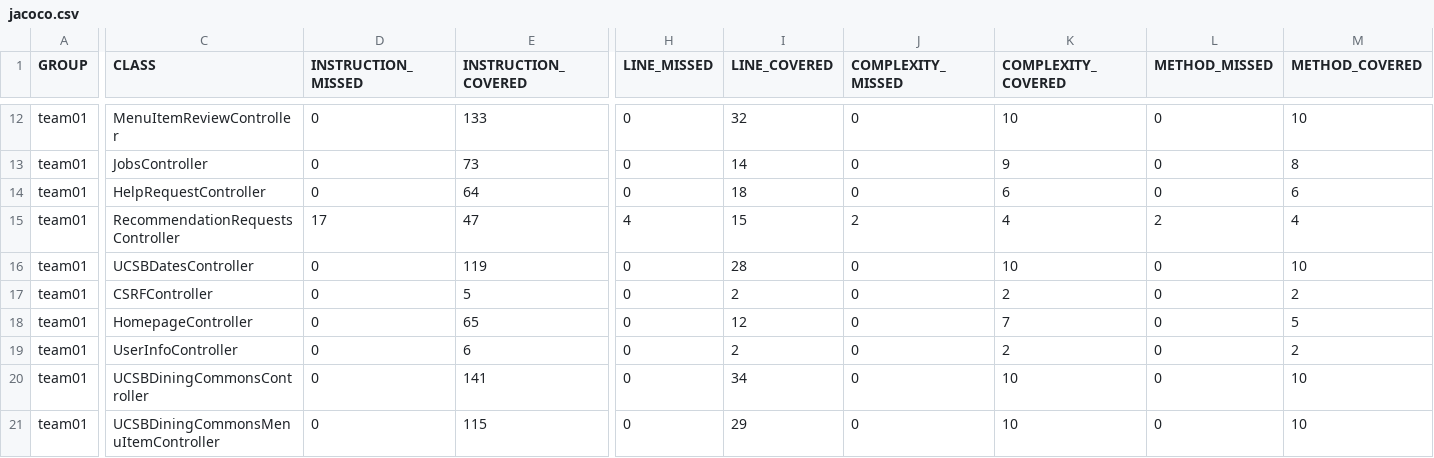
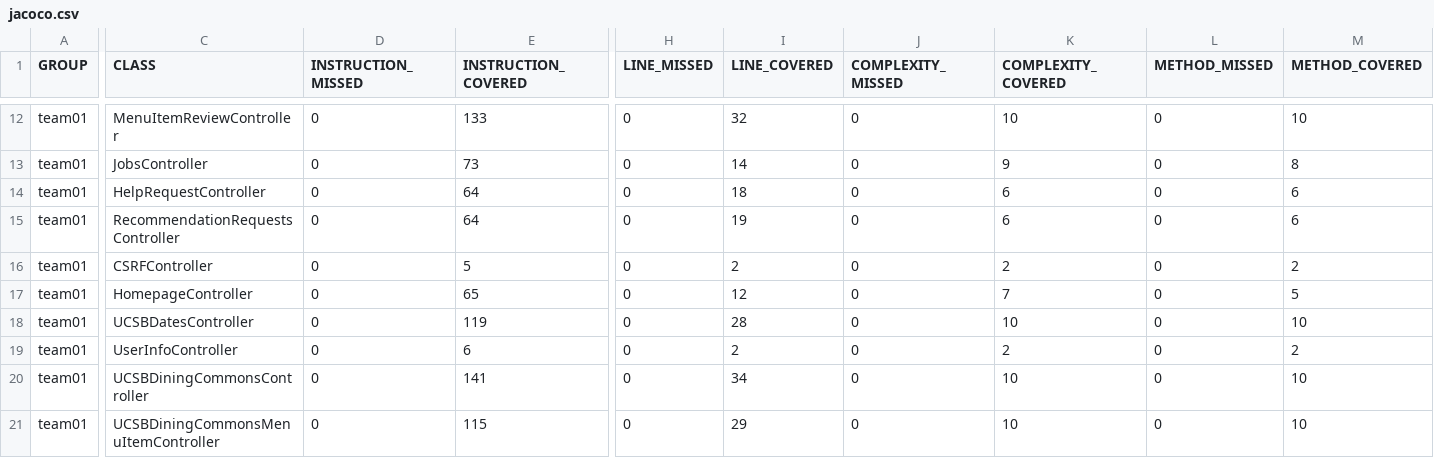
Before and after one commit to ucsb-cs156-f26/team01-f26-07, a CSV file: prs/70/jacoco/jacoco.csv, drawn as a sheet; only a part is shown, gaps mark what is left out; the diff names each change by its address in the sheet, - before the commit and + after, or states it on an @@ line.

Commit message:
Deploying to gh-pages from @ ucsb-cs156-f26/team01-f26-07@6b76fbc20a87e92fe5dda537eb5017388c844a2d 🚀

```diff
--- a/prs/70/jacoco/jacoco.csv
+++ b/prs/70/jacoco/jacoco.csv
-D15 (INSTRUCTION_MISSED): 17
+D15 (INSTRUCTION_MISSED): 0
-E15 (INSTRUCTION_COVERED): 47
+E15 (INSTRUCTION_COVERED): 64
-H15 (LINE_MISSED): 4
+H15 (LINE_MISSED): 0
-I15 (LINE_COVERED): 15
+I15 (LINE_COVERED): 19
-J15 (COMPLEXITY_MISSED): 2
+J15 (COMPLEXITY_MISSED): 0
-K15 (COMPLEXITY_COVERED): 4
+K15 (COMPLEXITY_COVERED): 6
-L15 (METHOD_MISSED): 2
+L15 (METHOD_MISSED): 0
-M15 (METHOD_COVERED): 4
+M15 (METHOD_COVERED): 6
@@ row 16 moved to row 18: team01 @@
```
Also changed, not shown: 7 other files.
